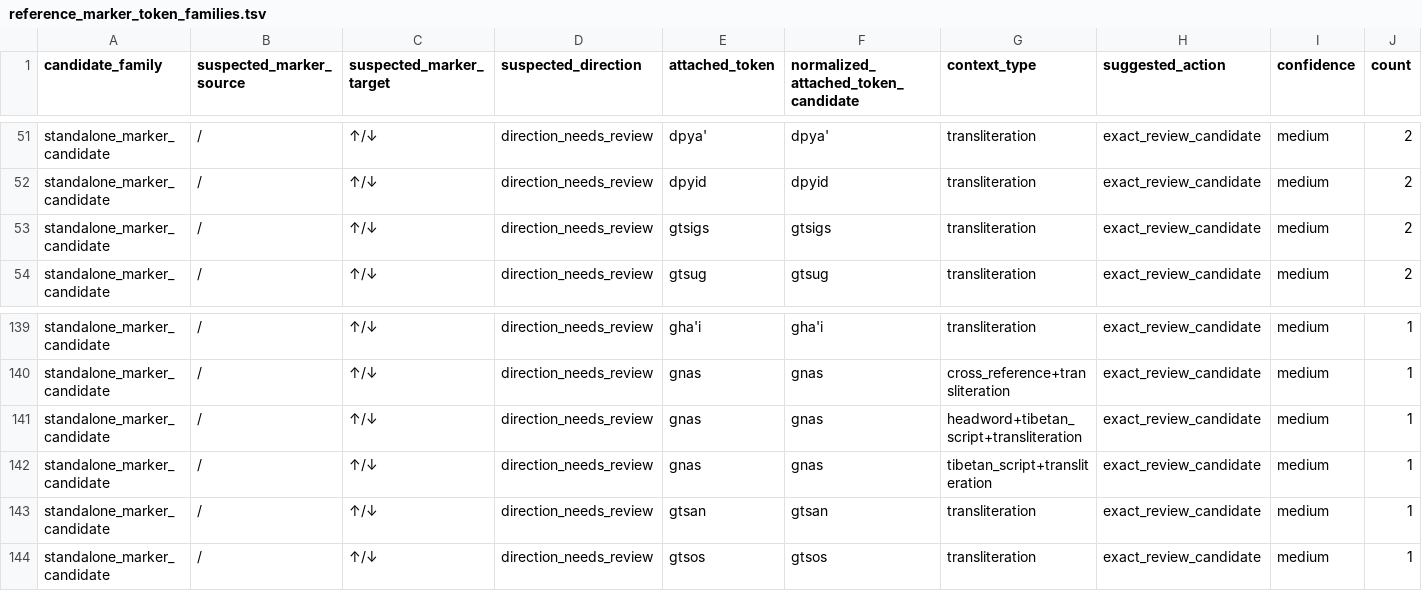
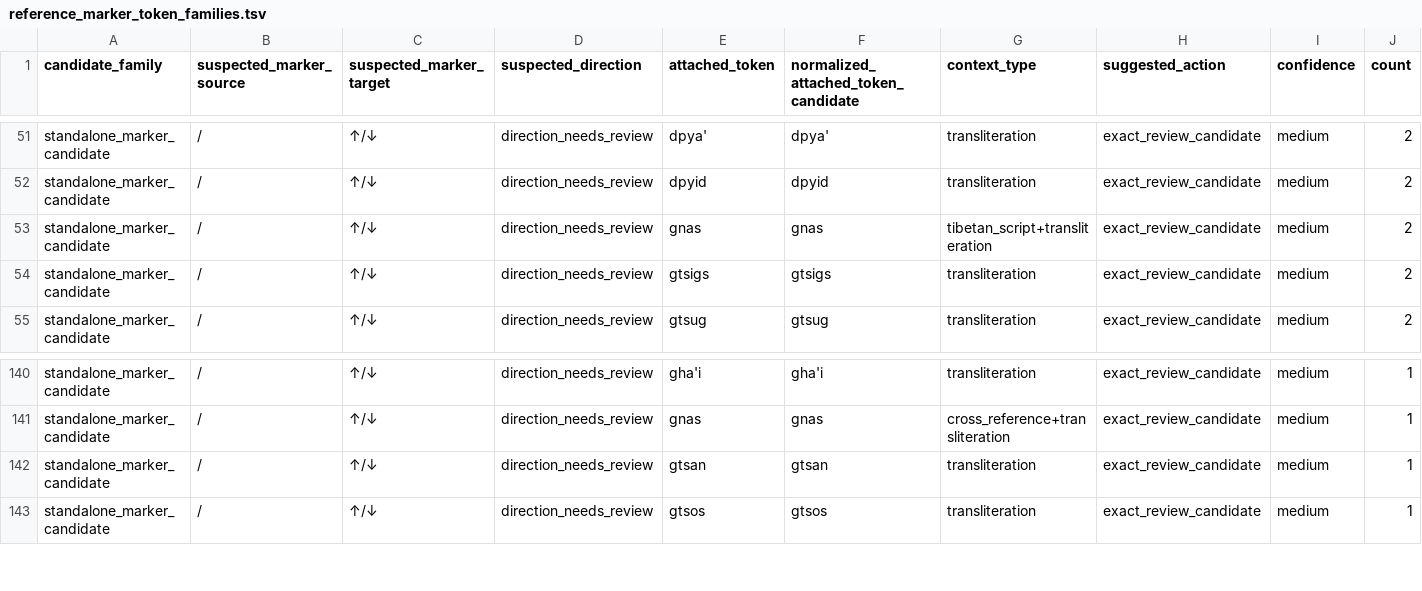
Before and after one commit to nh36/WtSOCR, a TSV file: release/current/qa/wts_8_b/tibetan_cleanup_diagnostics/reference_marker_token_families.tsv, drawn as a sheet; only a part is shown, gaps mark what is left out; removed rows and columns are numbered as before the commit, all else as after; rows hold the shown columns only; the diff names each change by its address in the sheet, - before the commit and + after, or states it on an @@ line.

Commit message:
Rebuild release after alignment review

```diff
--- a/release/current/qa/wts_8_b/tibetan_cleanup_diagnostics/reference_marker_token_families.tsv
+++ b/release/current/qa/wts_8_b/tibetan_cleanup_diagnostics/reference_marker_token_families.tsv
+row 53: standalone_marker_candidate | / | ↑/↓ | direction_needs_review | gnas | gnas | tibetan_script+transliteration | exact_review_candidate | medium | 2
-row 141: standalone_marker_candidate | / | ↑/↓ | direction_needs_review | gnas | gnas | headword+tibetan_script+transliteration | exact_review_candidate | medium | 1
-row 142: standalone_marker_candidate | / | ↑/↓ | direction_needs_review | gnas | gnas | tibetan_script+transliteration | exact_review_candidate | medium | 1
```
Also changed, not shown: data/tibetan_latin_active_historical_queue_summary.tsv, data/tibetan_latin_ocr_confusion_signatures.tsv, 47 other files.
